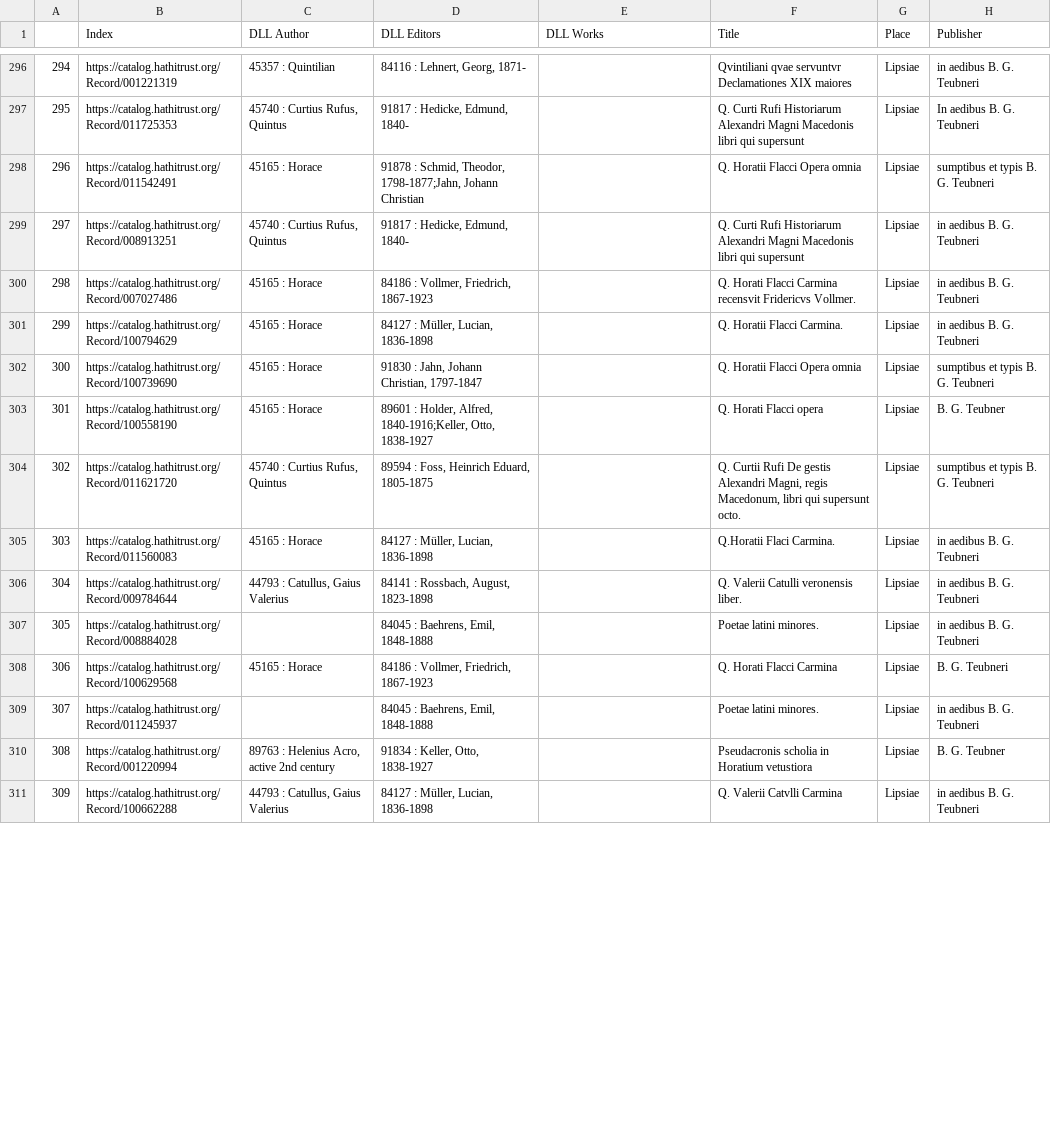
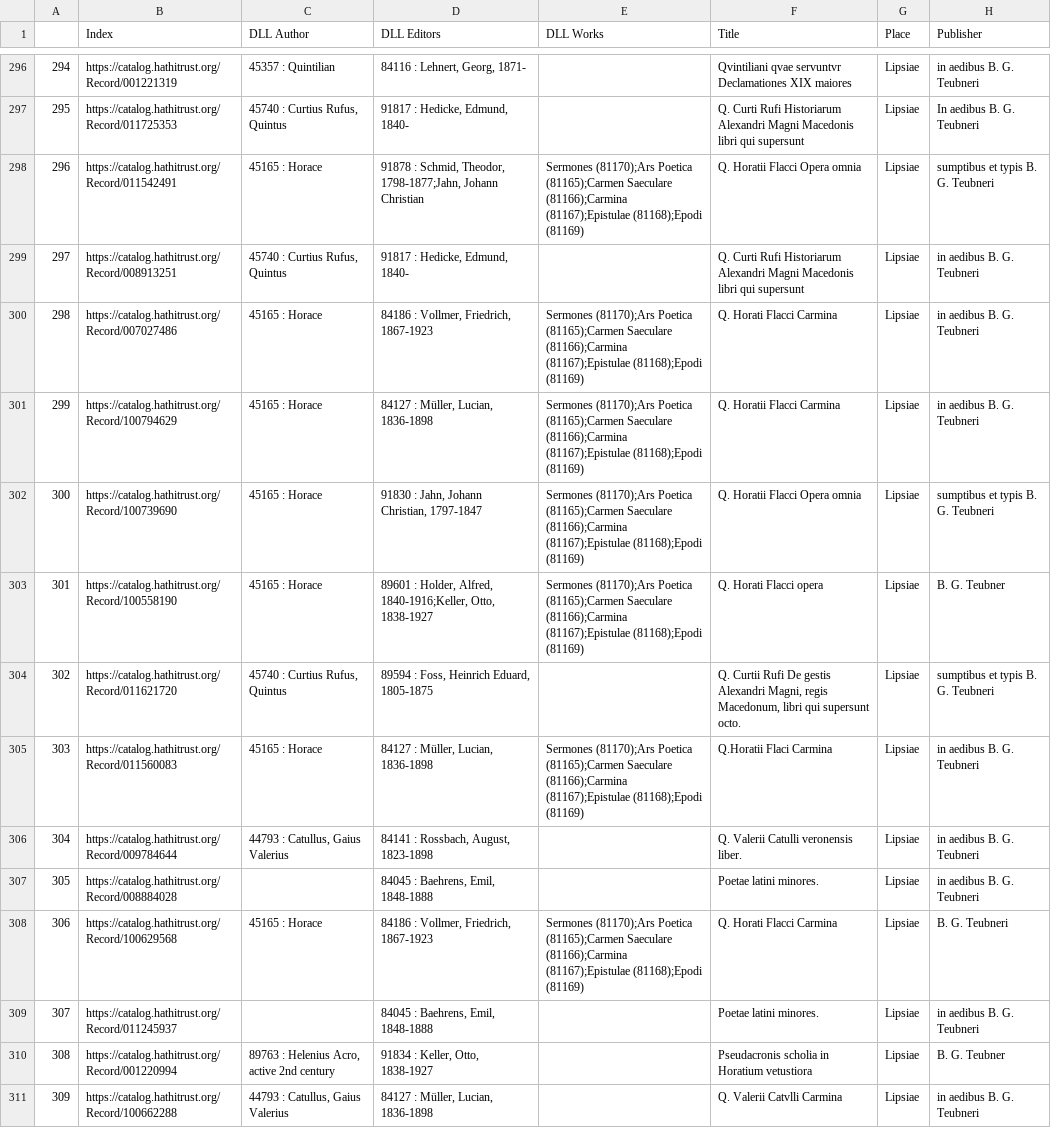
Before and after one commit to DigitalLatin/teubner, a CSV file: sjh.csv, drawn as a sheet; only a part is shown, gaps mark what is left out; the diff covers the shown part only; the diff names each change by its address in the sheet, - before the commit and + after, or states it on an @@ line.

```diff
--- a/sjh.csv
+++ b/sjh.csv
-E298 (DLL Works): (empty)
+E298 (DLL Works): Sermones (81170);Ars Poetica (81165);Carmen Saeculare (81166);Carmina (81167);Epistulae (81168);Epodi (81169)
-E300:E303 (DLL Works): (empty)
+E300:E303 (DLL Works): Sermones (81170);Ars Poetica (81165);Carmen Saeculare (81166);Carmina (81167);Epistulae (81168);Epodi (81169)
-F300 (Title): Q. Horati Flacci Carmina recensvit Fridericvs Vollmer.
+F300 (Title): Q. Horati Flacci Carmina
-F301 (Title): Q. Horatii Flacci Carmina.
+F301 (Title): Q. Horatii Flacci Carmina
-E305 (DLL Works): (empty)
+E305 (DLL Works): Sermones (81170);Ars Poetica (81165);Carmen Saeculare (81166);Carmina (81167);Epistulae (81168);Epodi (81169)
-F305 (Title): Q.Horatii Flaci Carmina.
+F305 (Title): Q.Horatii Flaci Carmina
-E308 (DLL Works): (empty)
+E308 (DLL Works): Sermones (81170);Ars Poetica (81165);Carmen Saeculare (81166);Carmina (81167);Epistulae (81168);Epodi (81169)
```
Also changed, not shown: 7 removed rows and 65 edited cells elsewhere in this file.
